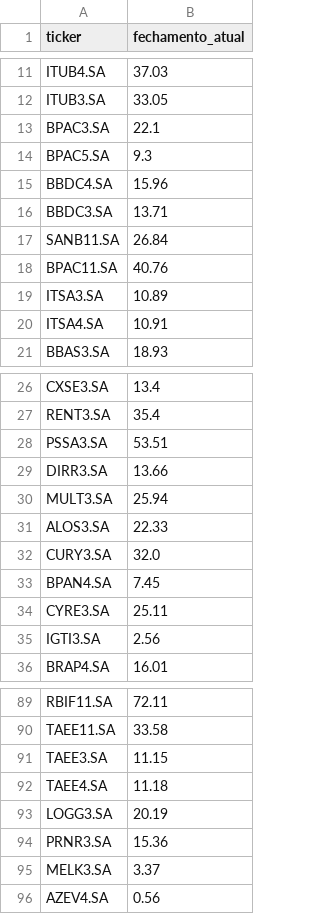
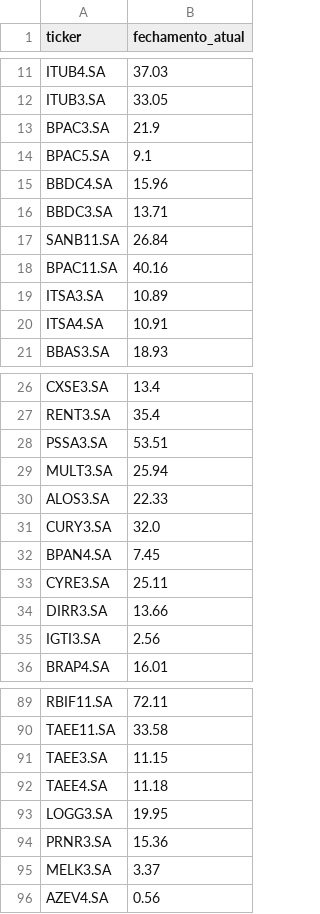
Before and after one commit to gustavolima007/Bussola-de-Valor, a CSV file: data/precos_acoes.csv, drawn as a sheet; only a part is shown, gaps mark what is left out.

```diff
--- a/data/precos_acoes.csv
+++ b/data/precos_acoes.csv
@@ -12,4 +12,4 @@ ITUB4.SA,37.03
 ITUB3.SA,33.05
-BPAC3.SA,22.1
-BPAC5.SA,9.3
+BPAC3.SA,21.9
+BPAC5.SA,9.1
 BBDC4.SA,15.96
@@ -17,3 +17,3 @@ BBDC3.SA,13.71
 SANB11.SA,26.84
-BPAC11.SA,40.76
+BPAC11.SA,40.16
 ITSA3.SA,10.89
@@ -28,3 +28,2 @@ RENT3.SA,35.4
 PSSA3.SA,53.51
-DIRR3.SA,13.66
 MULT3.SA,25.94
@@ -34,2 +33,3 @@ BPAN4.SA,7.45
 CYRE3.SA,25.11
+DIRR3.SA,13.66
 IGTI3.SA,2.56
@@ -92,3 +92,3 @@ TAEE3.SA,11.15
 TAEE4.SA,11.18
-LOGG3.SA,20.19
+LOGG3.SA,19.95
 PRNR3.SA,15.36
```
Also changed, not shown: data/precos_acoes_completo.csv, 3 other files.
